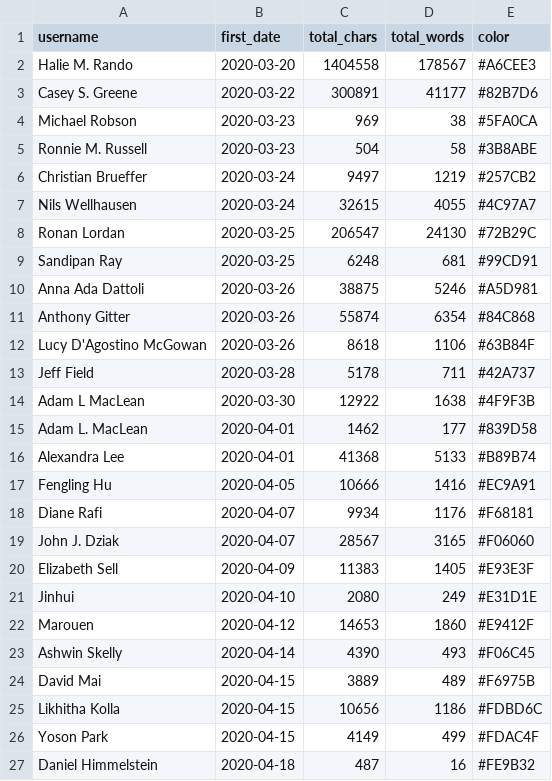
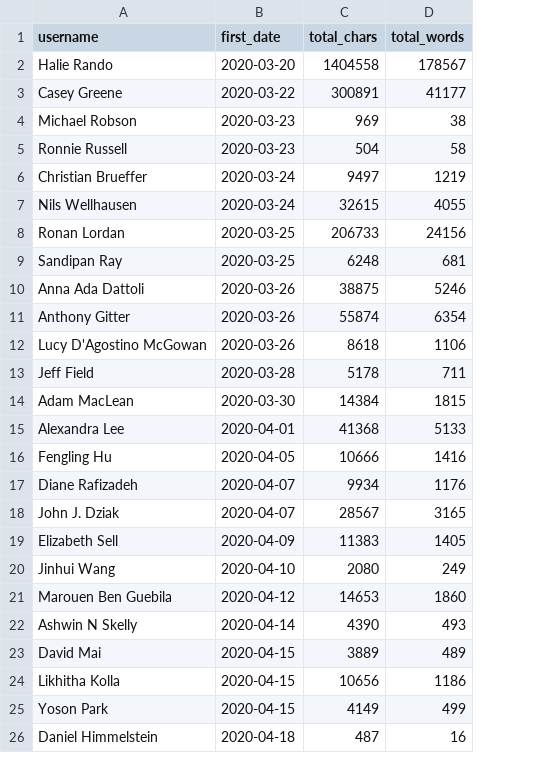
Before and after one commit to rando2/covid19-review, a TSV file: contrib-viz/contributors.tsv, drawn as a sheet; only a part is shown; removed rows and columns are numbered as before the commit, all else as after; the diff covers the shown part only; the diff names each change by its address in the sheet, - before the commit and + after, or states it on an @@ line.

```diff
--- a/contrib-viz/contributors.tsv
+++ b/contrib-viz/contributors.tsv
-column E (color), rows 2-13: #A6CEE3 | #82B7D6 | #5FA0CA | #3B8ABE | #257CB2 | #4C97A7 | #72B29C | #99CD91 | #A5D981 | #84C868 | #63B84F | #42A737; rows 16-27: #B89B74 | #EC9A91 | #F68181 | #F06060 | #E93E3F | #E31D1E | #E9412F | #F06C45 | #F6975B | #FDBD6C | #FDAC4F | #FE9B32
-A2 (username): Halie M. Rando
+A2 (username): Halie Rando
-A3 (username): Casey S. Greene
+A3 (username): Casey Greene
-A5 (username): Ronnie M. Russell
+A5 (username): Ronnie Russell
-C8 (total_chars): 206547
+C8 (total_chars): 206733
-D8 (total_words): 24130
+D8 (total_words): 24156
-row 14: Adam L MacLean | 2020-03-30 | 12922 | 1638 | #4F9F3B
-row 15: Adam L. MacLean | 2020-04-01 | 1462 | 177 | #839D58
+row 14: Adam MacLean | 2020-03-30 | 14384 | 1815
-A17 (username): Diane Rafi
+A17 (username): Diane Rafizadeh
-A20 (username): Jinhui
+A20 (username): Jinhui Wang
-A21 (username): Marouen
+A21 (username): Marouen Ben Guebila
-A22 (username): Ashwin Skelly
+A22 (username): Ashwin N Skelly
```
Also changed, not shown: 1 removed row and 5 edited cells elsewhere in this file, 12 other files.
